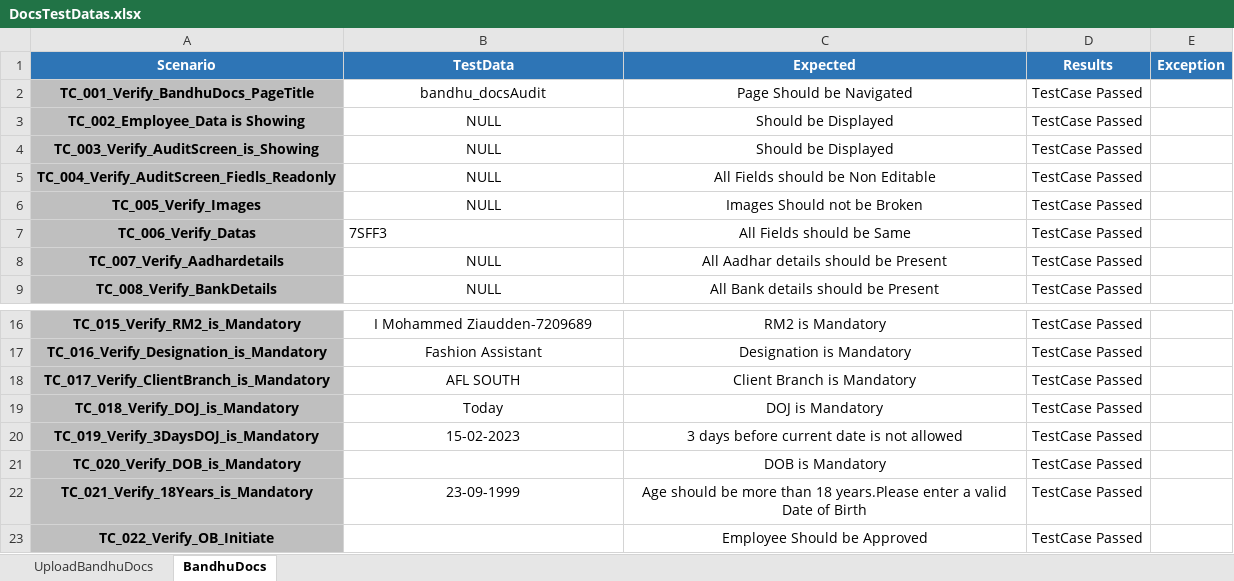
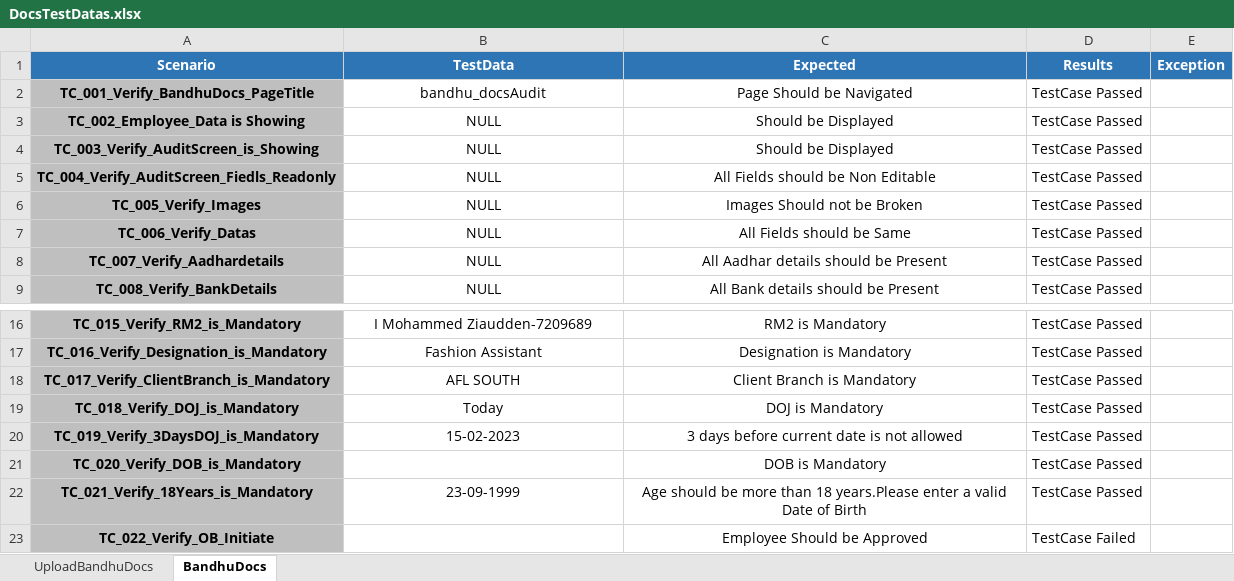
Before and after one commit to EzhilRj/DOCS, an Excel workbook: src/main/resources/Datas/DocsTestDatas.xlsx, sheet BandhuDocs, drawn as a sheet; only a part is shown, gaps mark what is left out; values as stored, in another font and other column widths than the file's, no borders; conditional formats not drawn; the diff names each change by its address in the sheet, - before the commit and + after, or states it on an @@ line.

Commit message:
BandhuDocs Environment Added

```diff
--- a/src/main/resources/Datas/DocsTestDatas.xlsx (sheet BandhuDocs)
+++ b/src/main/resources/Datas/DocsTestDatas.xlsx (sheet BandhuDocs)
-B7 (TestData): 7SFF3
+B7 (TestData): NULL
-B7 alignment: left
+B7 alignment: center
-D23 (Results): TestCase Passed
+D23 (Results): TestCase Failed
```
Also changed, not shown: sheet UploadBandhuDocs, 24 other files.
